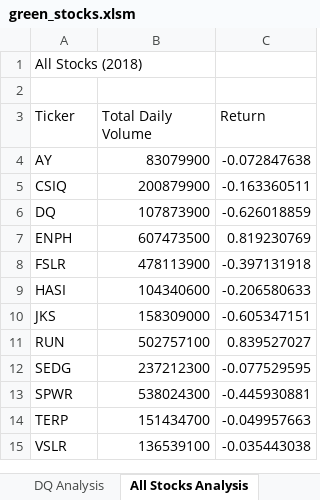
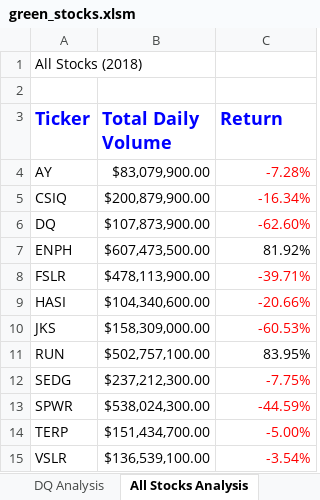
Before and after one commit to joshuanallen/stock-analysis, an Excel workbook: green_stocks.xlsm, sheet All Stocks Analysis, drawn as a sheet; values as stored, in another font and other column widths than the file's, no borders; the diff names each change by its address in the sheet, - before the commit and + after, or states it on an @@ line.

Commit message:
Added VBA formatting

```diff
--- a/green_stocks.xlsm (sheet All Stocks Analysis)
+++ b/green_stocks.xlsm (sheet All Stocks Analysis)
@@ A3:C3 bold: off → on, text colour: black → #0000FF, text size: larger @@
-B4 (Total Daily Volume): 83079900
+B4 (Total Daily Volume): $83,079,900.00
-C4 (Return): -0.072847638
+C4 (Return): -7.28%
-C4:C6 text colour: black
+C4:C6 text colour: #FF0000
-B5 (Total Daily Volume): 200879900
+B5 (Total Daily Volume): $200,879,900.00
-C5 (Return): -0.163360511
+C5 (Return): -16.34%
-B6 (Total Daily Volume): 107873900
+B6 (Total Daily Volume): $107,873,900.00
-C6 (Return): -0.626018859
+C6 (Return): -62.60%
-B7 (Total Daily Volume): 607473500
+B7 (Total Daily Volume): $607,473,500.00
-C7 (Return): 0.819230769
+C7 (Return): 81.92%
-B8 (Total Daily Volume): 478113900
+B8 (Total Daily Volume): $478,113,900.00
-C8 (Return): -0.397131918
+C8 (Return): -39.71%
-C8:C10 text colour: black
+C8:C10 text colour: #FF0000
-B9 (Total Daily Volume): 104340600
+B9 (Total Daily Volume): $104,340,600.00
-C9 (Return): -0.206580633
+C9 (Return): -20.66%
-B10 (Total Daily Volume): 158309000
+B10 (Total Daily Volume): $158,309,000.00
-C10 (Return): -0.605347151
+C10 (Return): -60.53%
-B11 (Total Daily Volume): 502757100
+B11 (Total Daily Volume): $502,757,100.00
-C11 (Return): 0.839527027
+C11 (Return): 83.95%
-B12 (Total Daily Volume): 237212300
+B12 (Total Daily Volume): $237,212,300.00
-C12 (Return): -0.077529595
+C12 (Return): -7.75%
-C12:C15 text colour: black
+C12:C15 text colour: #FF0000
-B13 (Total Daily Volume): 538024300
+B13 (Total Daily Volume): $538,024,300.00
-C13 (Return): -0.445930881
+C13 (Return): -44.59%
-B14 (Total Daily Volume): 151434700
+B14 (Total Daily Volume): $151,434,700.00
-C14 (Return): -0.049957663
+C14 (Return): -5.00%
-B15 (Total Daily Volume): 136539100
+B15 (Total Daily Volume): $136,539,100.00
-C15 (Return): -0.035443038
+C15 (Return): -3.54%
```
